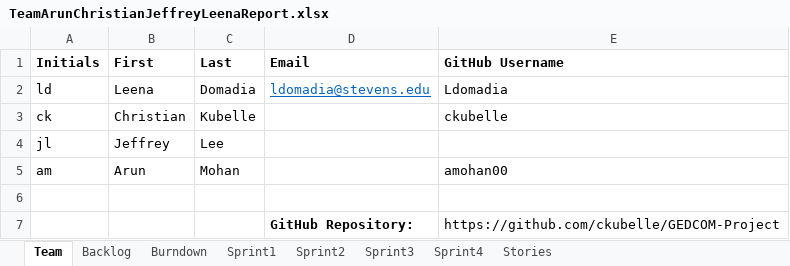
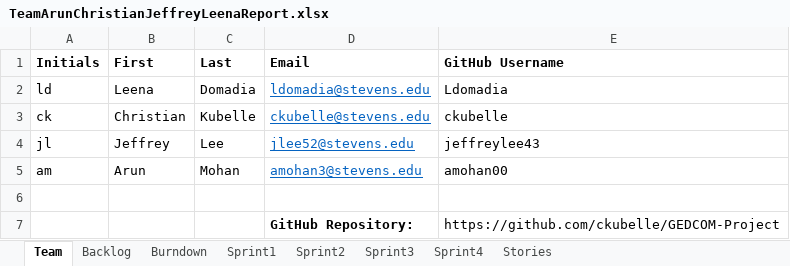
Before and after one commit to ckubelle/GEDCOM-Project, an Excel workbook: TeamArunChristianJeffreyLeenaReport.xlsx, sheet Team, drawn as a sheet; values as stored, in another font and other column widths than the file's, no borders; the diff names each change by its address in the sheet, - before the commit and + after, or states it on an @@ line.

```diff
--- a/TeamArunChristianJeffreyLeenaReport.xlsx (sheet Team)
+++ b/TeamArunChristianJeffreyLeenaReport.xlsx (sheet Team)
-D3 (Email): (empty)
+D3 (Email): ckubelle@stevens.edu
-D4 (Email): (empty)
+D4 (Email): jlee52@stevens.edu
-E4 (GitHub Username): (empty)
+E4 (GitHub Username): jeffreylee43
-D5 (Email): (empty)
+D5 (Email): amohan3@stevens.edu
```
Also changed, not shown: sheet Sprint1, sheet Backlog, sheet Burndown, sheet Stories, 1 other file.
